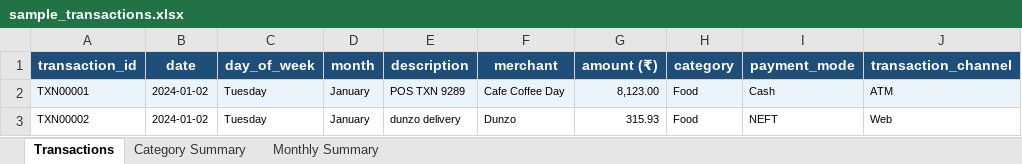
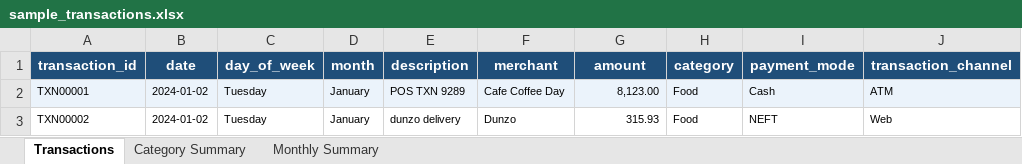
Before and after one commit to raajvir15/finance_analyzer_predictor, an Excel workbook: data/sample_transactions.xlsx, sheet Transactions, drawn as a sheet; only a part is shown; values as stored, in another font and other column widths than the file's, no borders; the diff names each change by its address in the sheet, - before the commit and + after, or states it on an @@ line.

```diff
--- a/data/sample_transactions.xlsx (sheet Transactions)
+++ b/data/sample_transactions.xlsx (sheet Transactions)
-G1: amount (₹)
+G1: amount
```
Also changed, not shown: 5 other files.
